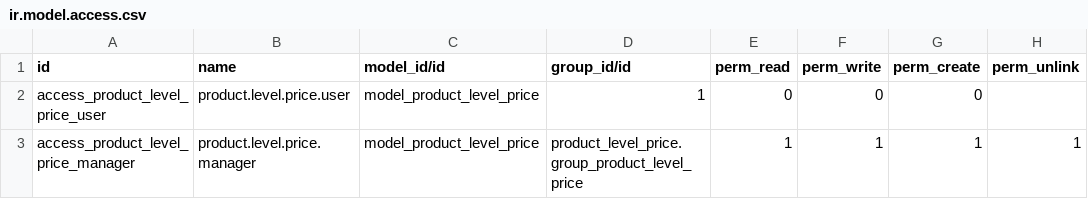
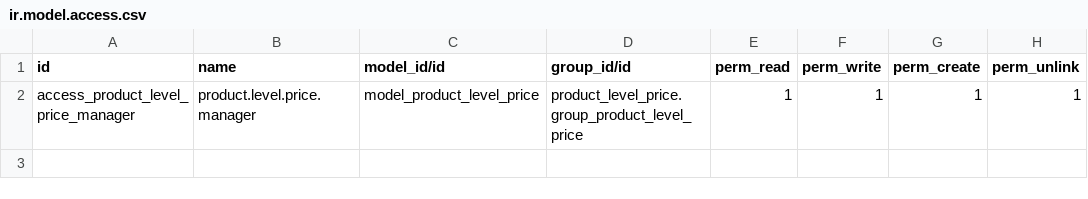
Before and after one commit to Gofekra/Addons-gebesa, a CSV file: product_level_price/security/ir.model.access.csv, drawn as a sheet; the diff names each change by its address in the sheet, - before the commit and + after, or states it on an @@ line.

Commit message:
[FIX] Change fields and name views

```diff
--- a/product_level_price/security/ir.model.access.csv
+++ b/product_level_price/security/ir.model.access.csv
-row 2: access_product_level_price_user | product.level.price.user | model_product_level_price | 1 | 0 | 0 | 0
```
Also changed, not shown: 4 other files.
